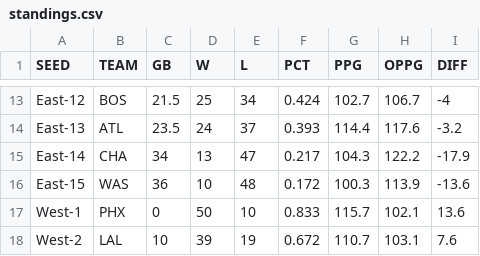
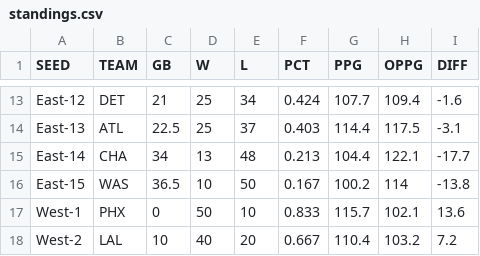
Before and after one commit to bshk93/nothing-but-stats, a CSV file: files/standings.csv, drawn as a sheet; only a part is shown, gaps mark what is left out; the diff covers the shown part only; the diff names each change by its address in the sheet, - before the commit and + after, or states it on an @@ line.

```diff
--- a/files/standings.csv
+++ b/files/standings.csv
-B13 (TEAM): BOS
+B13 (TEAM): DET
-C13 (GB): 21.5
+C13 (GB): 21
-G13 (PPG): 102.7
+G13 (PPG): 107.7
-H13 (OPPG): 106.7
+H13 (OPPG): 109.4
-I13 (DIFF): -4
+I13 (DIFF): -1.6
-C14 (GB): 23.5
+C14 (GB): 22.5
-D14 (W): 24
+D14 (W): 25
-F14 (PCT): 0.393
+F14 (PCT): 0.403
-H14 (OPPG): 117.6
+H14 (OPPG): 117.5
-I14 (DIFF): -3.2
+I14 (DIFF): -3.1
-E15 (L): 47
+E15 (L): 48
-F15 (PCT): 0.217
+F15 (PCT): 0.213
-G15 (PPG): 104.3
+G15 (PPG): 104.4
-H15 (OPPG): 122.2
+H15 (OPPG): 122.1
-I15 (DIFF): -17.9
+I15 (DIFF): -17.7
-C16 (GB): 36
+C16 (GB): 36.5
-E16 (L): 48
+E16 (L): 50
-F16 (PCT): 0.172
+F16 (PCT): 0.167
-G16 (PPG): 100.3
+G16 (PPG): 100.2
-H16 (OPPG): 113.9
+H16 (OPPG): 114
-I16 (DIFF): -13.6
+I16 (DIFF): -13.8
-D18 (W): 39
+D18 (W): 40
-E18 (L): 19
+E18 (L): 20
-F18 (PCT): 0.672
+F18 (PCT): 0.667
-G18 (PPG): 110.7
+G18 (PPG): 110.4
-H18 (OPPG): 103.1
+H18 (OPPG): 103.2
-I18 (DIFF): 7.6
+I18 (DIFF): 7.2
```
Also changed, not shown: 142 edited cells elsewhere in this file, 11 other files.
